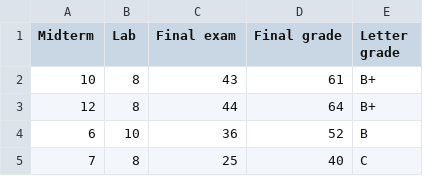
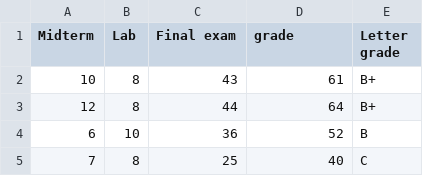
Before and after one commit to fadni/data, a CSV file: gradesonly.csv, drawn as a sheet; only a part is shown.

Commit message:
Update gradesonly.csv

```diff
--- a/gradesonly.csv
+++ b/gradesonly.csv
@@ -1,2 +1,2 @@
-Midterm,Lab,Final exam,Final grade,Letter grade
+Midterm,Lab,Final exam,grade,Letter grade
 10,8,43,61,B+
```
